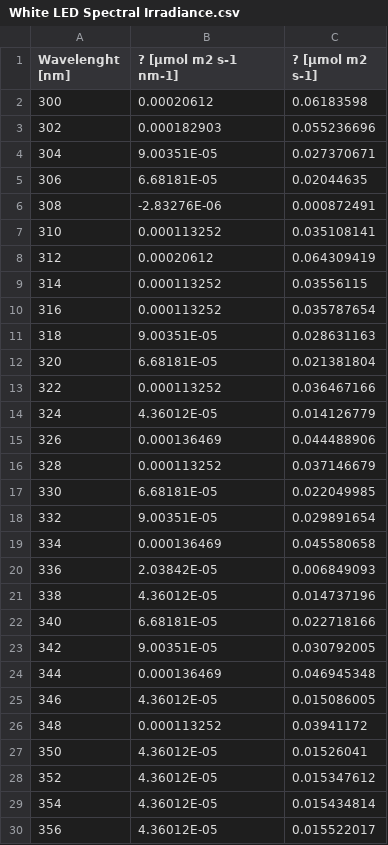
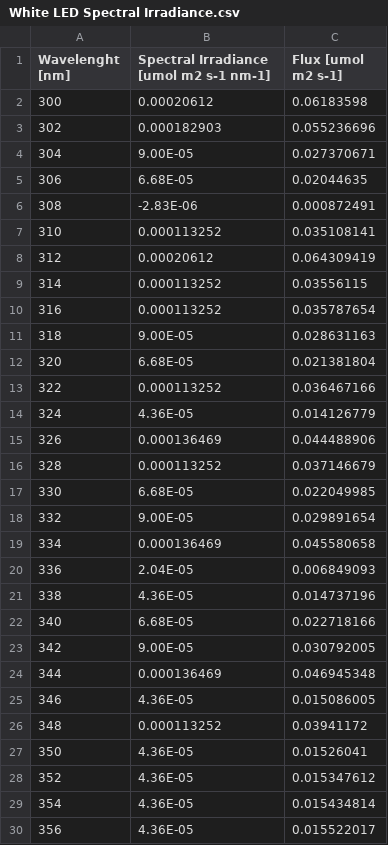
Before and after one commit to Fabian11lrg/CobraPy-Model-Photosynthesis, a CSV file: Model Chlorella Analysis/Light emitted from a source/White LED Spectral Irradiance.csv, drawn as a sheet; only a part is shown; the diff covers the shown part only; the diff names each change by its address in the sheet, - before the commit and + after, or states it on an @@ line.

```diff
--- a/Model Chlorella Analysis/Light emitted from a source/White LED Spectral Irradiance.csv
+++ b/Model Chlorella Analysis/Light emitted from a source/White LED Spectral Irradiance.csv
-B1: ? [µmol m2 s-1 nm-1]
+B1: Spectral Irradiance [umol m2 s-1 nm-1]
-C1: ? [µmol m2 s-1]
+C1: Flux [umol m2 s-1]
-B4: 9.00351E-05
+B4: 9.00E-05
-B5: 6.68181E-05
+B5: 6.68E-05
-B6: -2.83276E-06
+B6: -2.83E-06
-B11: 9.00351E-05
+B11: 9.00E-05
-B12: 6.68181E-05
+B12: 6.68E-05
-B14: 4.36012E-05
+B14: 4.36E-05
-B17: 6.68181E-05
+B17: 6.68E-05
-B18: 9.00351E-05
+B18: 9.00E-05
-B20: 2.03842E-05
+B20: 2.04E-05
-B21: 4.36012E-05
+B21: 4.36E-05
-B22: 6.68181E-05
+B22: 6.68E-05
-B23: 9.00351E-05
+B23: 9.00E-05
-B25: 4.36012E-05
+B25: 4.36E-05
-B27:B30: 4.36012E-05
+B27:B30: 4.36E-05
```
Also changed, not shown: 32 edited cells elsewhere in this file, Model Chlorella Analysis/Light emitted from a source/Solar, lithosphere - astmg173.csv, Model Chlorella Analysis/Photoactive Reactions/PhotoReaction Coefficients.csv, 7 other files.
